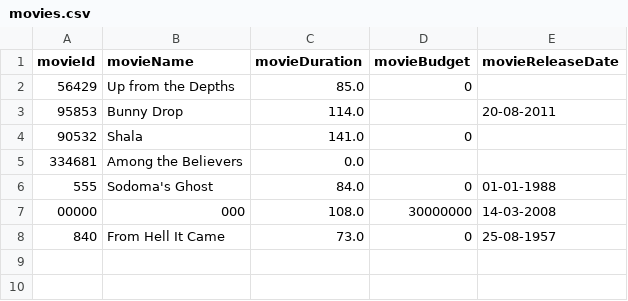
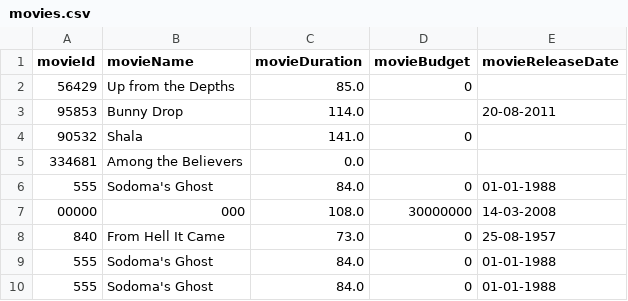
Before and after one commit to JooojMagicos/imdeisiB, a CSV file: files/movies.csv, drawn as a sheet; the diff names each change by its address in the sheet, - before the commit and + after, or states it on an @@ line.

```diff
--- a/files/movies.csv
+++ b/files/movies.csv
+row 9: 555 | Sodoma's Ghost | 84.0 | 0 | 01-01-1988
+row 10: 555 | Sodoma's Ghost | 84.0 | 0 | 01-01-1988
```
Also changed, not shown: files/actors.csv, 10 other files.
